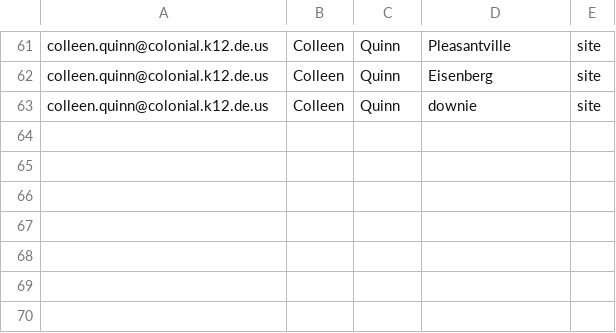
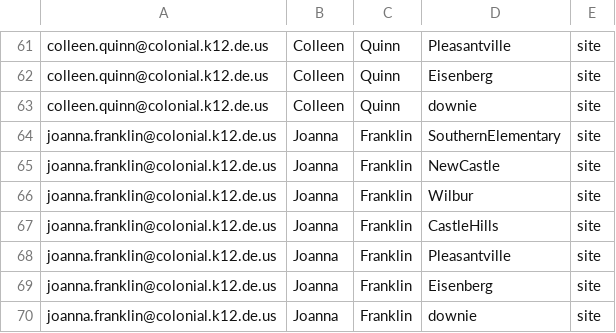
Before and after one commit to philmore1979/scripts, a CSV file: RH-Discovery/coachesinstructor.csv, drawn as a sheet; only a part is shown, gaps mark what is left out; the diff names each change by its address in the sheet, - before the commit and + after, or states it on an @@ line.

```diff
--- a/RH-Discovery/coachesinstructor.csv
+++ b/RH-Discovery/coachesinstructor.csv
+row 64: joanna.franklin@colonial.k12.de.us | Joanna | Franklin | SouthernElementary | site
+row 65: joanna.franklin@colonial.k12.de.us | Joanna | Franklin | NewCastle | site
+row 66: joanna.franklin@colonial.k12.de.us | Joanna | Franklin | Wilbur | site
+row 67: joanna.franklin@colonial.k12.de.us | Joanna | Franklin | CastleHills | site
+row 68: joanna.franklin@colonial.k12.de.us | Joanna | Franklin | Pleasantville | site
+row 69: joanna.franklin@colonial.k12.de.us | Joanna | Franklin | Eisenberg | site
+row 70: joanna.franklin@colonial.k12.de.us | Joanna | Franklin | downie | site
```
